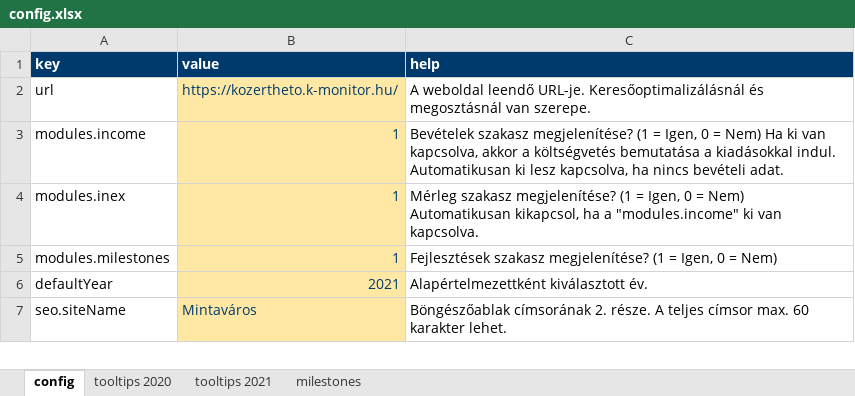
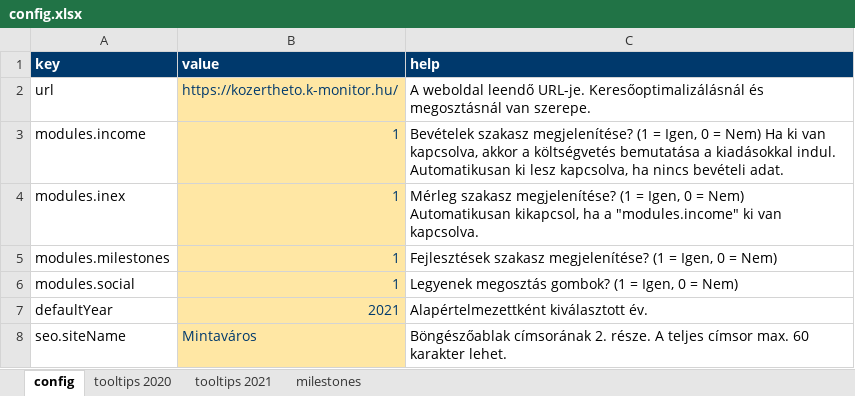
Before and after one commit to k-monitor/onkormanyzati-koltsegvetes-v2, an Excel workbook: input/config.xlsx, sheet config, drawn as a sheet; only a part is shown; values as stored, in another font and other column widths than the file's, no borders; the diff names each change by its address in the sheet, - before the commit and + after, or states it on an @@ line.

Commit message:
added modules.social to config

```diff
--- a/input/config.xlsx (sheet config)
+++ b/input/config.xlsx (sheet config)
+row 6: modules.social | 1 | Legyenek megosztás gombok? (1 = Igen, 0 = Nem)
```
Also changed, not shown: 2 other files.
